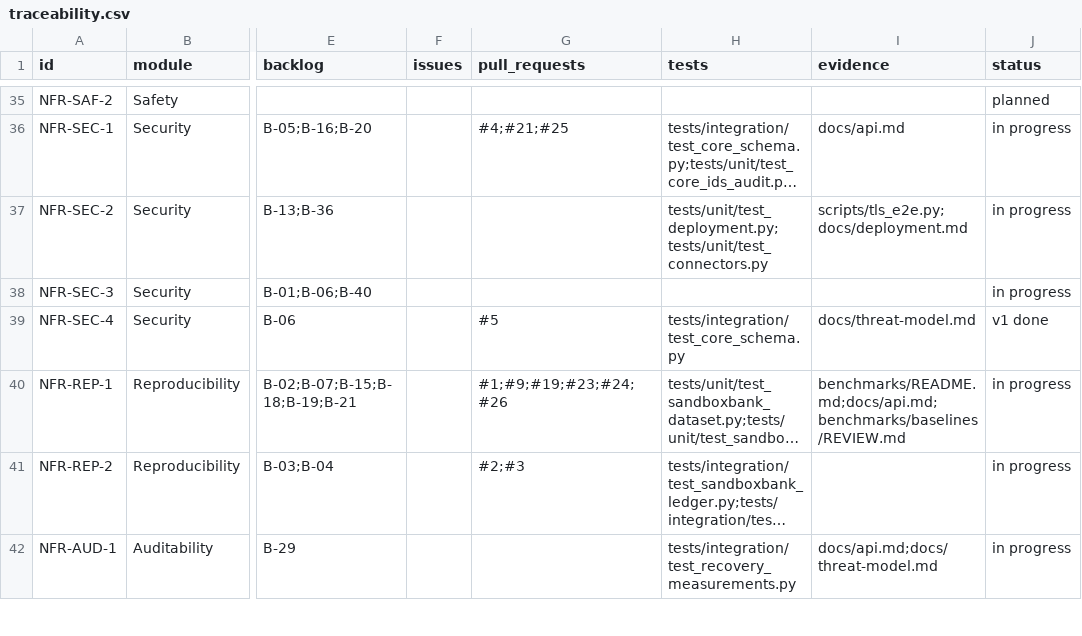
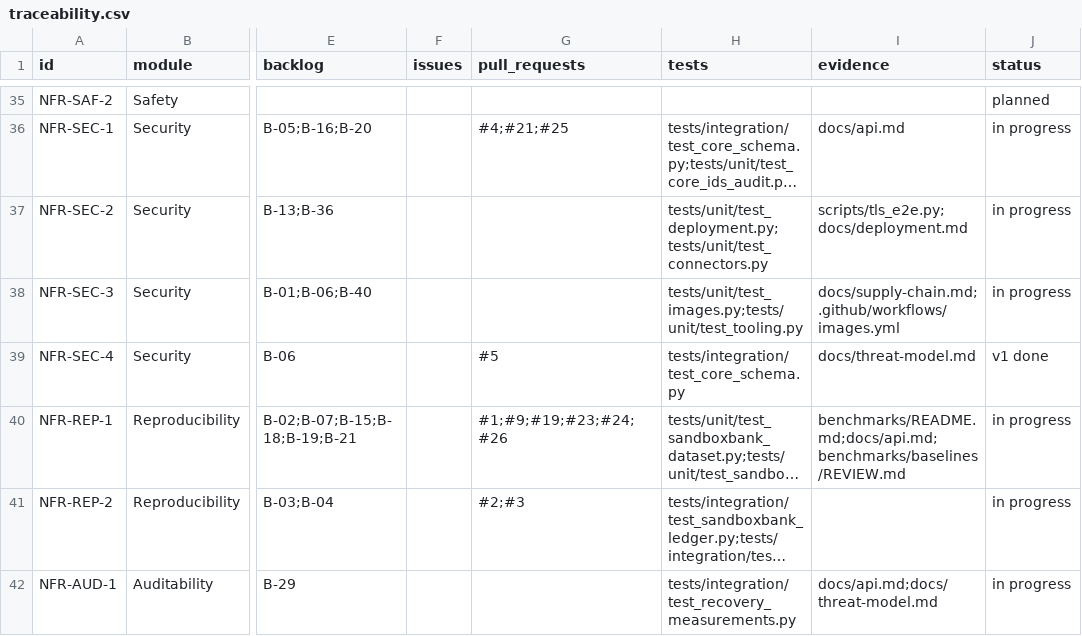
Before and after one commit to resilinet-ai/resilinet-ai, a CSV file: docs/traceability.csv, drawn as a sheet; only a part is shown, gaps mark what is left out; long unchanged cells end in …; the diff names each change by its address in the sheet, - before the commit and + after, or states it on an @@ line.

```diff
--- a/docs/traceability.csv
+++ b/docs/traceability.csv
-H38 (tests): (empty)
+H38 (tests): tests/unit/test_images.py;tests/unit/test_tooling.py
-I38 (evidence): (empty)
+I38 (evidence): docs/supply-chain.md;.github/workflows/images.yml
```
Also changed, not shown: 19 other files.
